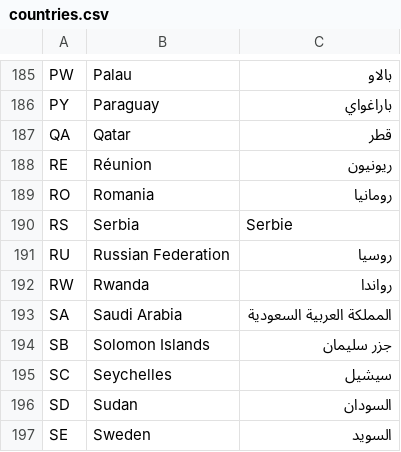
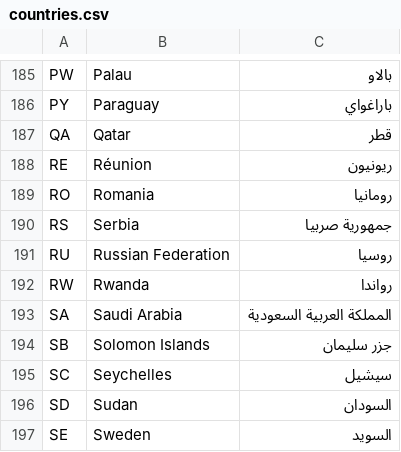
Before and after one commit to Searchinmena/searchinmena, a CSV file: db/seeds/countries.csv, drawn as a sheet; only a part is shown, gaps mark what is left out.

Commit message:
[#1750875] Missed Serbia too

```diff
--- a/db/seeds/countries.csv
+++ b/db/seeds/countries.csv
@@ -189,3 +189,3 @@ RE,Réunion,ريونيون
 RO,Romania,رومانيا
-RS,Serbia,Serbie
+RS,Serbia,جمهورية صربيا
 RU,Russian Federation,روسيا
```
